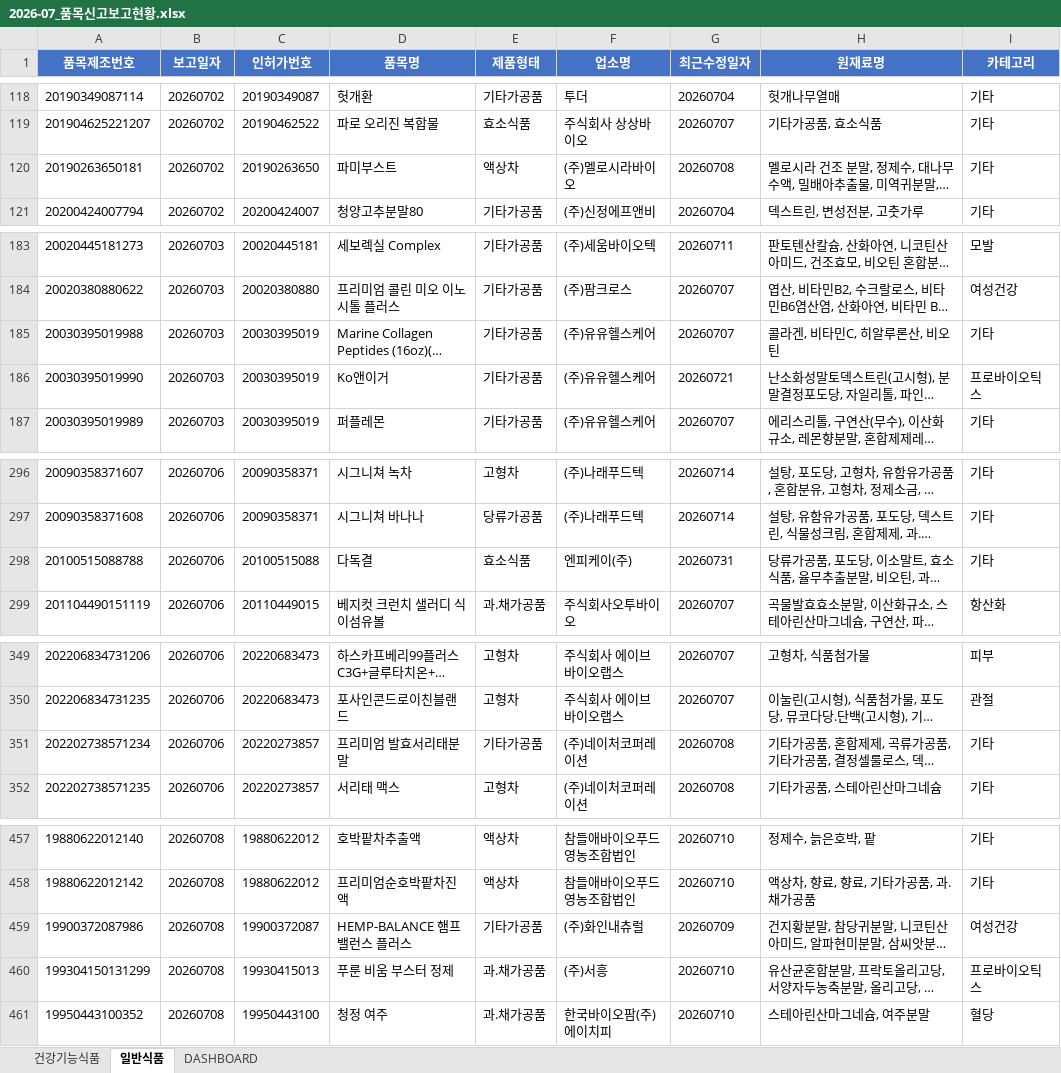
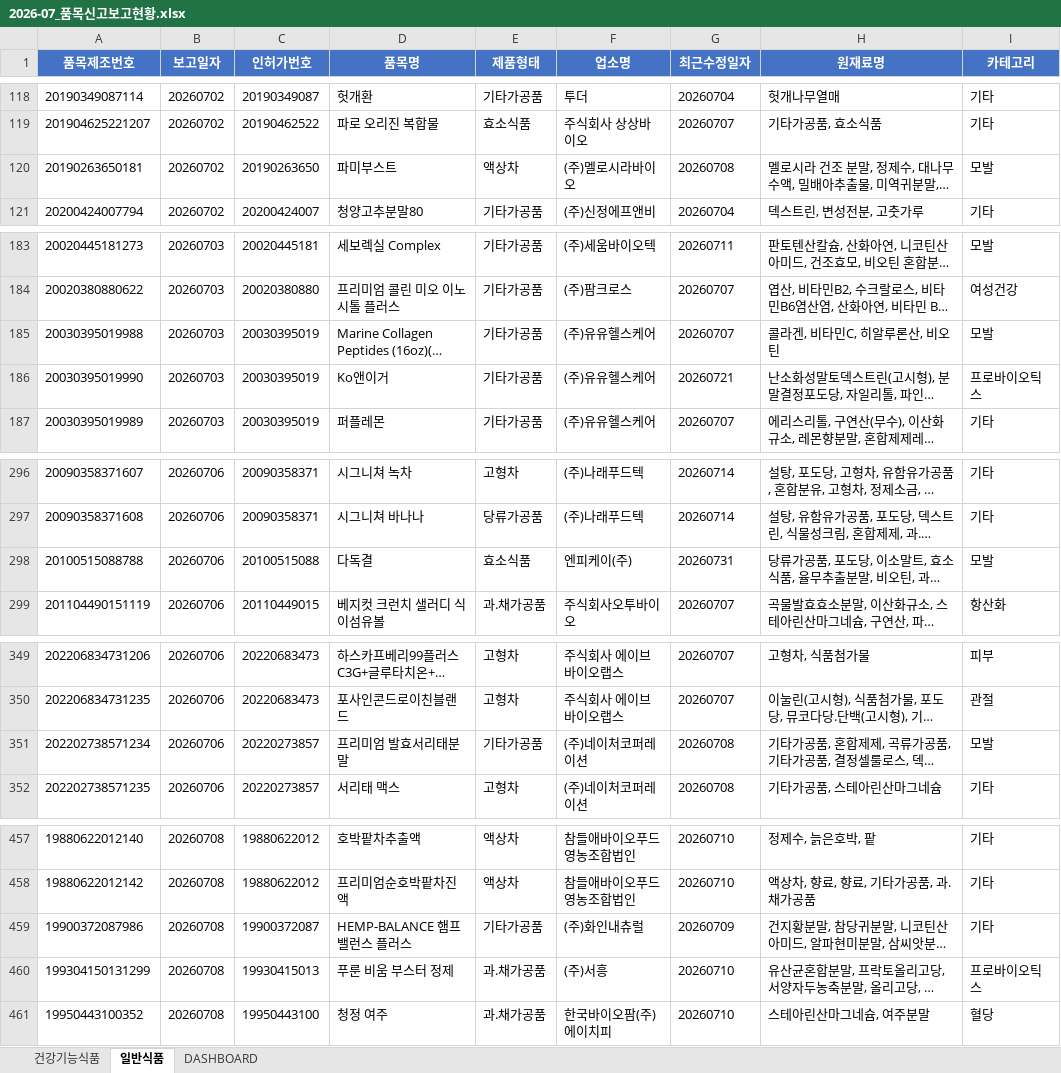
Before and after one commit to primexx98-sudo/food-product-status, an Excel workbook: output/2026-07_품목신고보고현황.xlsx, sheet 일반식품, drawn as a sheet; only a part is shown, gaps mark what is left out; long unchanged cells end in …; values as stored, in another font and other column widths than the file's, no borders; the diff covers the shown part only; the diff names each change by its address in the sheet, - before the commit and + after, or states it on an @@ line.

```diff
--- a/output/2026-07_품목신고보고현황.xlsx (sheet 일반식품)
+++ b/output/2026-07_품목신고보고현황.xlsx (sheet 일반식품)
-I120 (카테고리): 기타
+I120 (카테고리): 모발
-I185 (카테고리): 기타
+I185 (카테고리): 모발
-I298 (카테고리): 기타
+I298 (카테고리): 모발
-I351 (카테고리): 기타
+I351 (카테고리): 모발
-I459 (카테고리): 여성건강
+I459 (카테고리): 기타
```
Also changed, not shown: 6 edited cells elsewhere in this sheet, sheet DASHBOARD, output/2026-06_품목신고보고현황.xlsx, output/2026-08_품목신고보고현황.xlsx, 4 other files.
